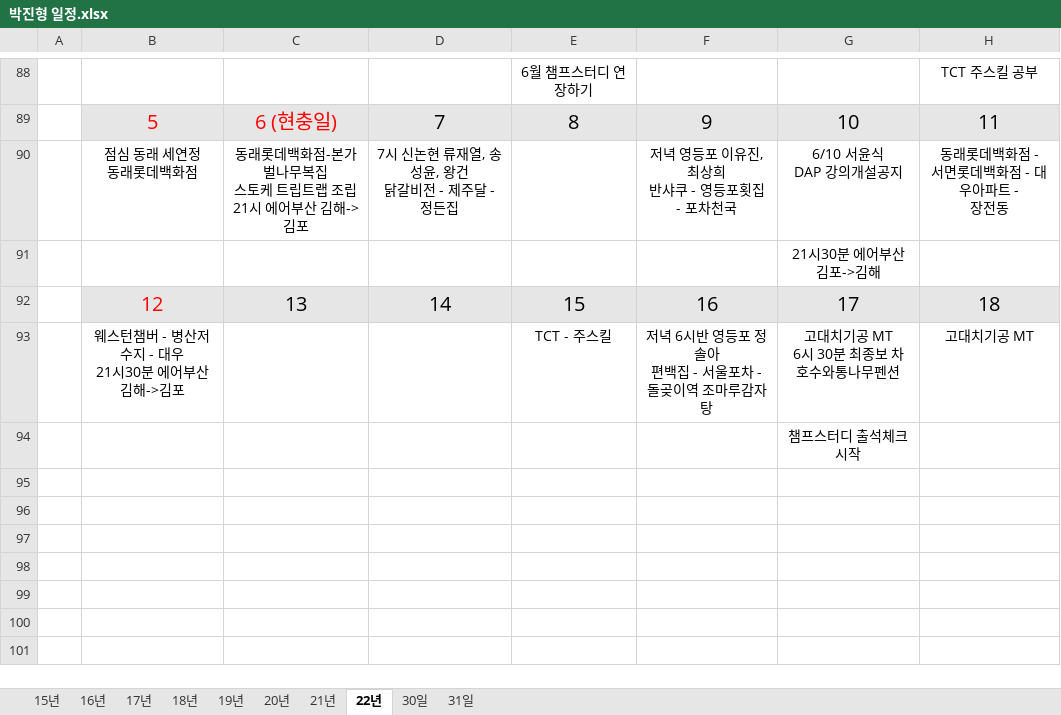
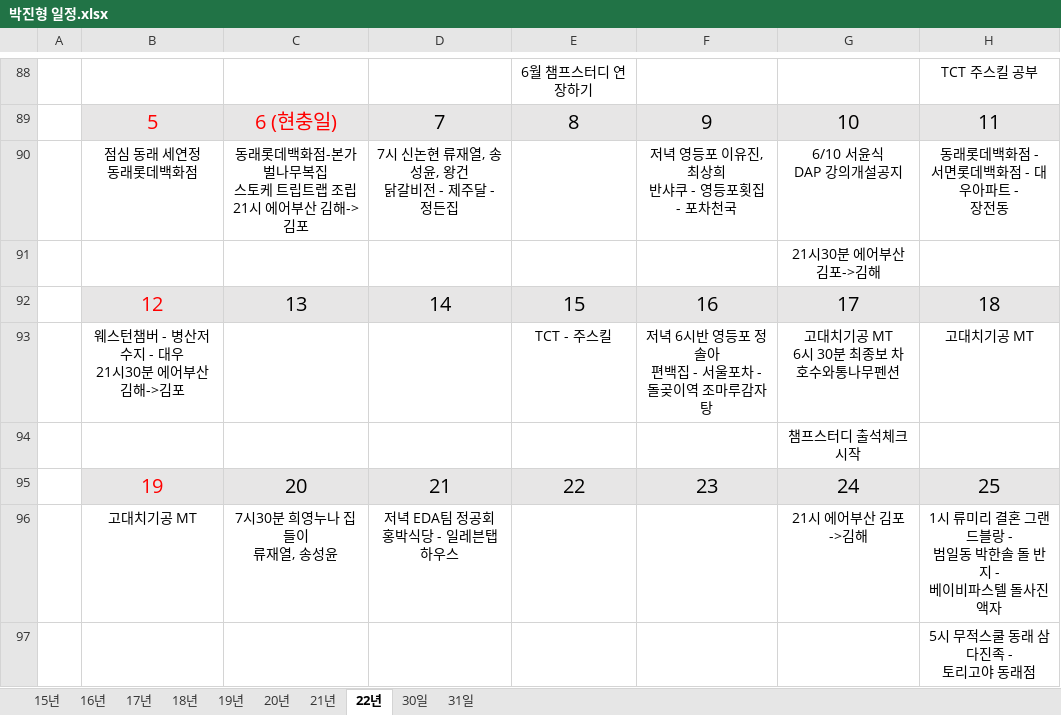
Before and after one commit to jhpark9003/remote-dailyStudy, an Excel workbook: 박진형 일정.xlsx, sheet 22년, drawn as a sheet; only a part is shown, gaps mark what is left out; values as stored, in another font and other column widths than the file's, no borders; ↵ is a line break in a cell; the diff names each change by its address in the sheet, - before the commit and + after, or states it on an @@ line.

```diff
--- a/박진형 일정.xlsx (sheet 22년)
+++ b/박진형 일정.xlsx (sheet 22년)
+row 95:  | 19 | 20 | 21 | 22 | 23 | 24 | 25
+row 96:  | 고대치기공 MT | 7시30분 희영누나 집들이 ↵ 류재열, 송성윤 | 저녁 EDA팀 정공회 ↵ 홍박식당 - 일레븐탭하우스 |  |  | 21시 에어부산 김포->김해 | 1시 류미리 결혼 그랜드블랑 - ↵ 범일동 박한솔 돌 반지 - ↵ 베이비파스텔 돌사진 액자
+row 97:  |  |  |  |  |  |  | 5시 무적스쿨 동래 삼다진족 - ↵ 토리고야 동래점
```
Also changed, not shown: 박진형.xlsx.
